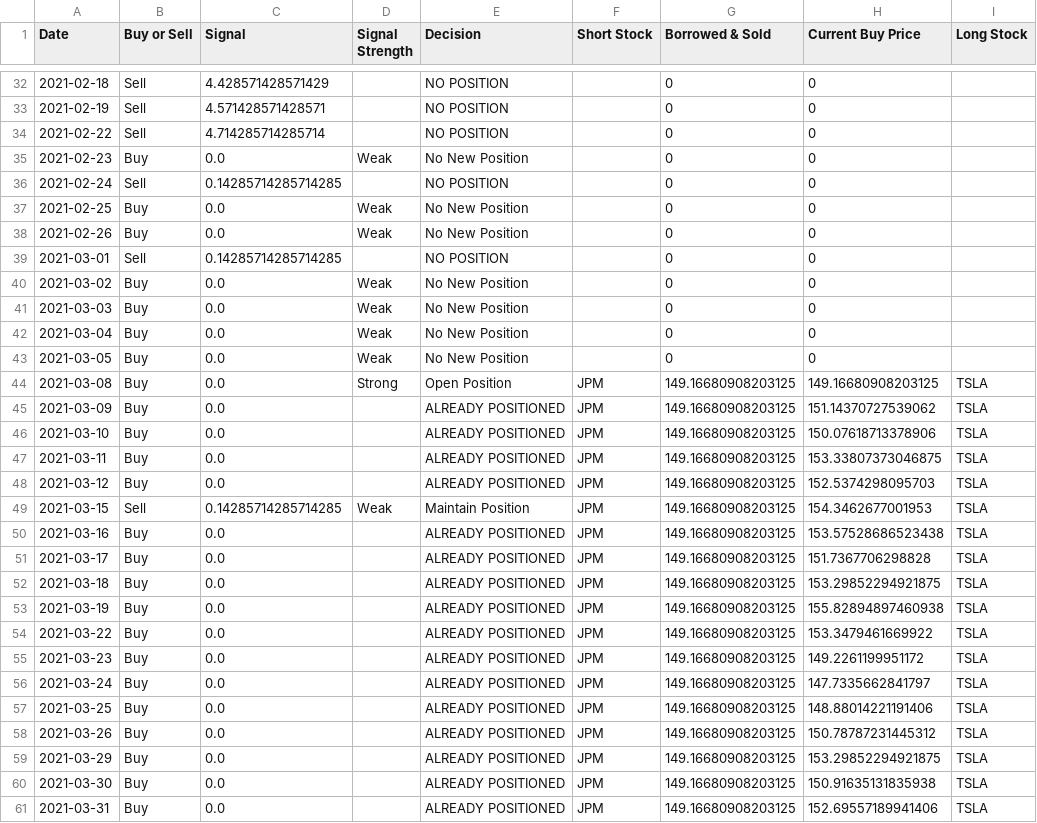
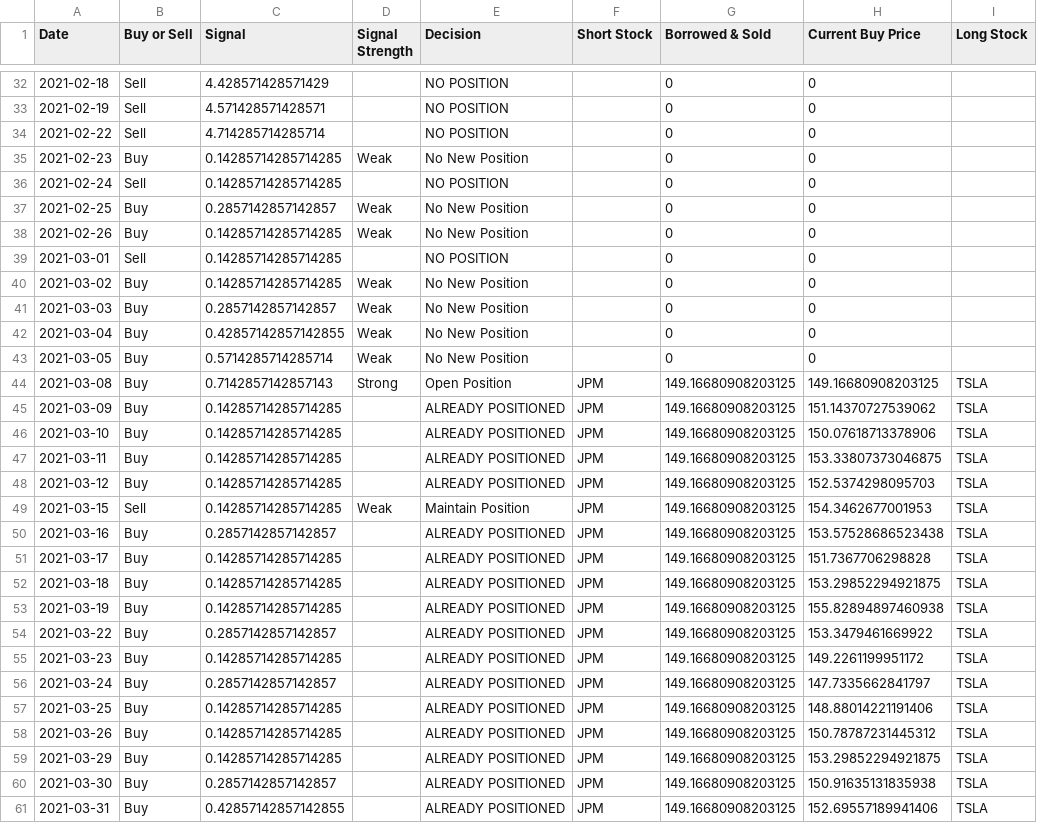
Before and after one commit to achyut-krish/Pairs-Trading, a CSV file: trading_simulation.csv, drawn as a sheet; only a part is shown, gaps mark what is left out; the diff covers the shown part only; the diff names each change by its address in the sheet, - before the commit and + after, or states it on an @@ line.

Commit message:
fixed writing correct signal to csv, removed print output of simulation

```diff
--- a/trading_simulation.csv
+++ b/trading_simulation.csv
-C35 (Signal): 0.0
+C35 (Signal): 0.14285714285714285
-C37 (Signal): 0.0
+C37 (Signal): 0.2857142857142857
-C38 (Signal): 0.0
+C38 (Signal): 0.14285714285714285
-C40 (Signal): 0.0
+C40 (Signal): 0.14285714285714285
-C41 (Signal): 0.0
+C41 (Signal): 0.2857142857142857
-C42 (Signal): 0.0
+C42 (Signal): 0.42857142857142855
-C43 (Signal): 0.0
+C43 (Signal): 0.5714285714285714
-C44 (Signal): 0.0
+C44 (Signal): 0.7142857142857143
-C45:C48 (Signal): 0.0
+C45:C48 (Signal): 0.14285714285714285
-C50 (Signal): 0.0
+C50 (Signal): 0.2857142857142857
-C51:C53 (Signal): 0.0
+C51:C53 (Signal): 0.14285714285714285
-C54 (Signal): 0.0
+C54 (Signal): 0.2857142857142857
-C55 (Signal): 0.0
+C55 (Signal): 0.14285714285714285
-C56 (Signal): 0.0
+C56 (Signal): 0.2857142857142857
-C57:C59 (Signal): 0.0
+C57:C59 (Signal): 0.14285714285714285
-C60 (Signal): 0.0
+C60 (Signal): 0.2857142857142857
-C61 (Signal): 0.0
+C61 (Signal): 0.42857142857142855
```
Also changed, not shown: 69 edited cells elsewhere in this file, 1 other file.
